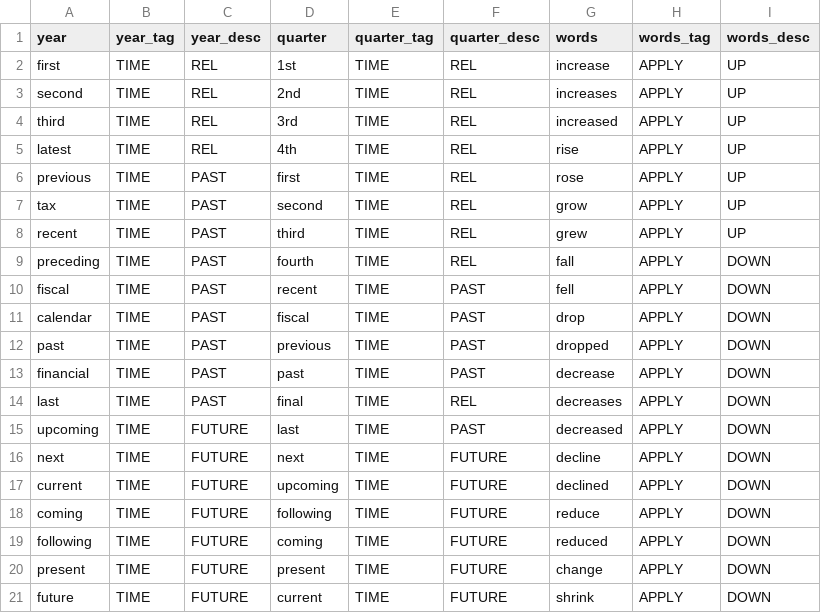
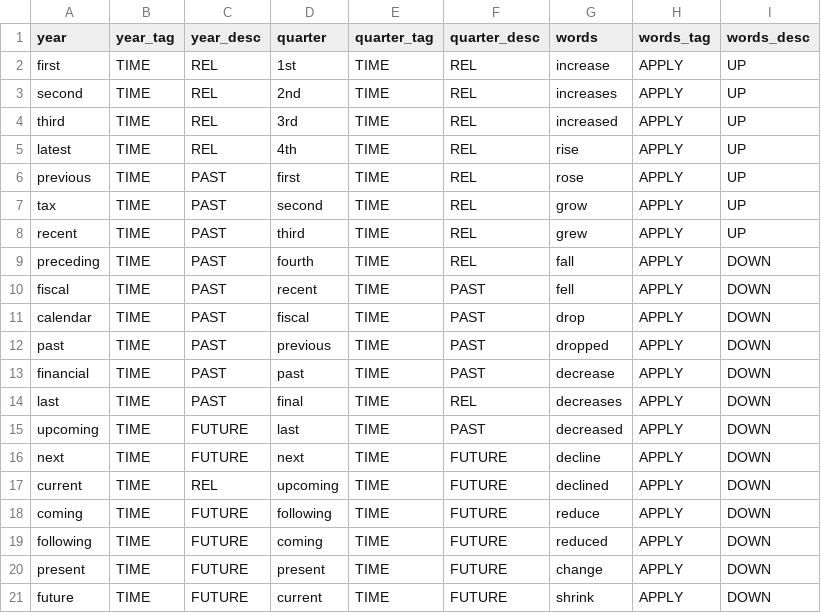
Before and after one commit to simonjisu/FSQA, a CSV file: data/AccountWords.csv, drawn as a sheet.

```diff
--- a/data/AccountWords.csv
+++ b/data/AccountWords.csv
@@ -16,3 +16,3 @@ upcoming,TIME,FUTURE,last,TIME,PAST,decreased,APPLY,DOWN
 next,TIME,FUTURE,next,TIME,FUTURE,decline,APPLY,DOWN
-current,TIME,FUTURE,upcoming,TIME,FUTURE,declined,APPLY,DOWN
+current,TIME,REL,upcoming,TIME,FUTURE,declined,APPLY,DOWN
 coming,TIME,FUTURE,following,TIME,FUTURE,reduce,APPLY,DOWN
```
Also changed, not shown: 6 other files.
